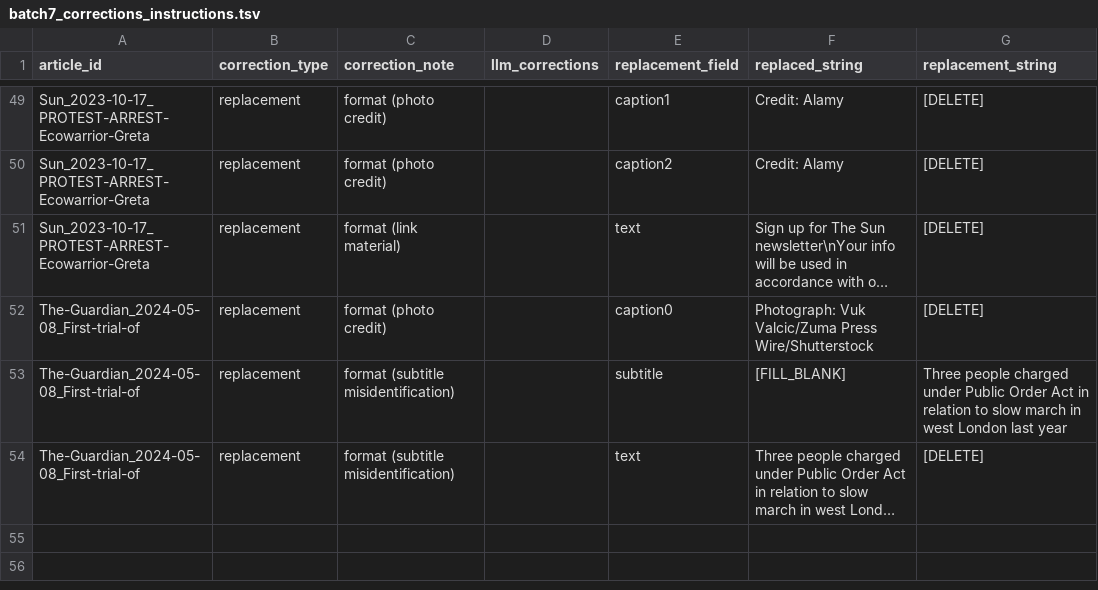
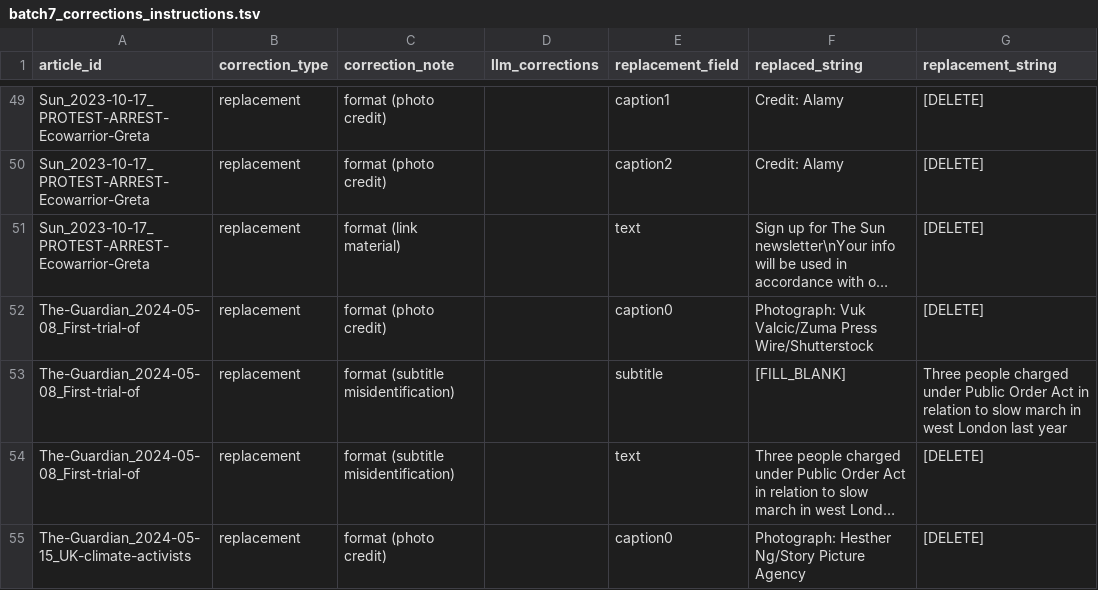
Before and after one commit to amorphia78/llmproc, a TSV file: coding_batches/batch7/batch7_corrections_instructions.tsv, drawn as a sheet; only a part is shown, gaps mark what is left out; long unchanged cells end in …; the diff names each change by its address in the sheet, - before the commit and + after, or states it on an @@ line.

Commit message:
Empty fields (e.g. missing subtitles) can now be replaced

```diff
--- a/coding_batches/batch7/batch7_corrections_instructions.tsv
+++ b/coding_batches/batch7/batch7_corrections_instructions.tsv
+row 55: The-Guardian_2024-05-15_UK-climate-activists | replacement | format (photo credit) |  | caption0 | Photograph: Hesther Ng/Story Picture Agency | [DELETE]
```
